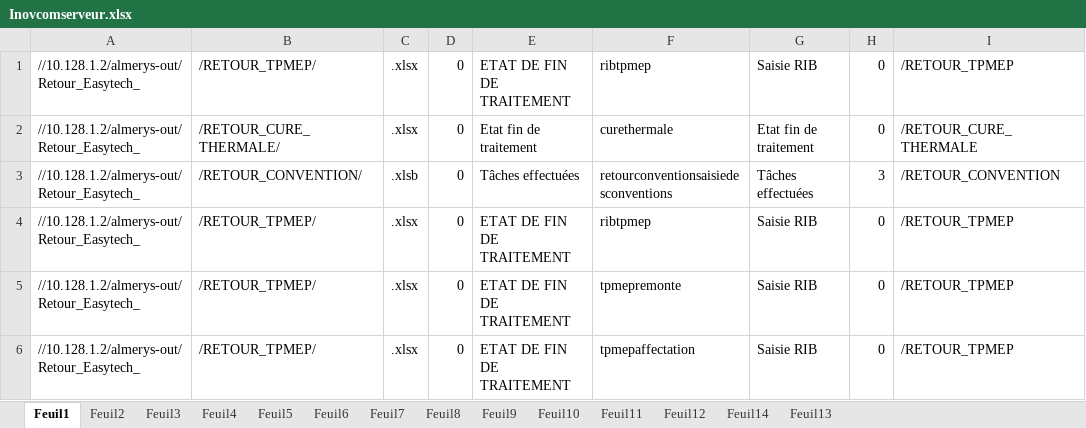
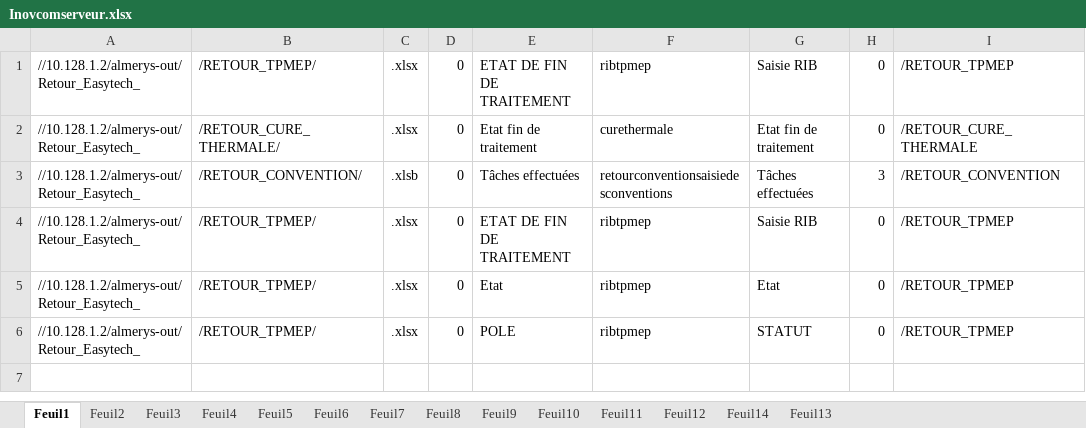
Before and after one commit to FelanaRakotoarijaona/Automatisation-reporting, an Excel workbook: Inovcomserveur.xlsx, sheet Feuil1, drawn as a sheet; only a part is shown; values as stored, in another font and other column widths than the file's, no borders; the diff names each change by its address in the sheet, - before the commit and + after, or states it on an @@ line.

```diff
--- a/Inovcomserveur.xlsx (sheet Feuil1)
+++ b/Inovcomserveur.xlsx (sheet Feuil1)
-E5: ETAT DE FIN DE TRAITEMENT
+E5: Etat
-F5: tpmepremonte
+F5: ribtpmep
-G5: Saisie RIB
+G5: Etat
-E6: ETAT DE FIN DE TRAITEMENT
+E6: POLE
-F6: tpmepaffectation
+F6: ribtpmep
-G6: Saisie RIB
+G6: STATUT
```
Also changed, not shown: 2 other files.
